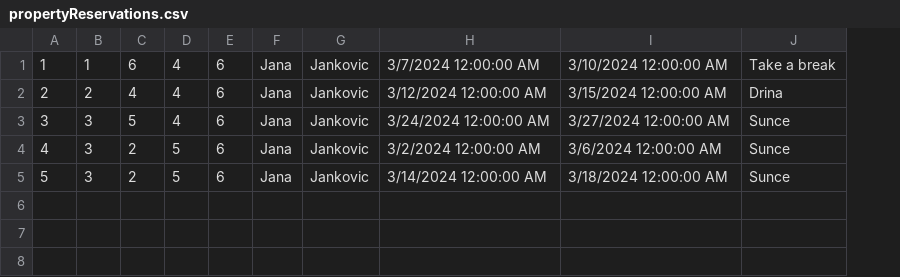
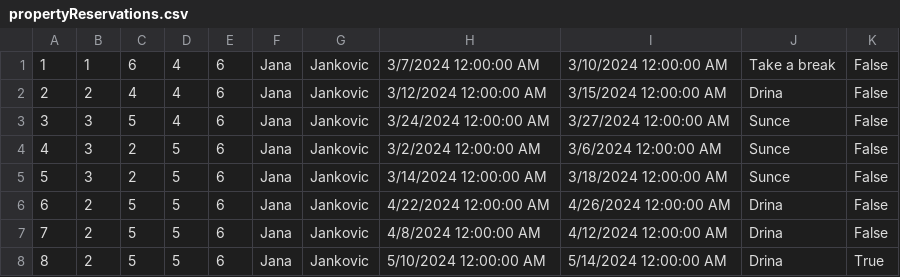
Before and after one commit to marija-djurdjevic/Booking, a CSV file: Resources/Data/propertyReservations.csv, drawn as a sheet; the diff names each change by its address in the sheet, - before the commit and + after, or states it on an @@ line.

```diff
--- a/Resources/Data/propertyReservations.csv
+++ b/Resources/Data/propertyReservations.csv
+column K, rows 1-5: all False
+row 6: 6 | 2 | 5 | 5 | 6 | Jana | Jankovic | 4/22/2024 12:00:00 AM | 4/26/2024 12:00:00 AM | Drina | False
+row 7: 7 | 2 | 5 | 5 | 6 | Jana | Jankovic | 4/8/2024 12:00:00 AM | 4/12/2024 12:00:00 AM | Drina | False
+row 8: 8 | 2 | 5 | 5 | 6 | Jana | Jankovic | 5/10/2024 12:00:00 AM | 5/14/2024 12:00:00 AM | Drina | True
```
Also changed, not shown: Resources/Data/reservationChangeRequests.csv, Resources/Data/reserveddates.csv, 18 other files.
